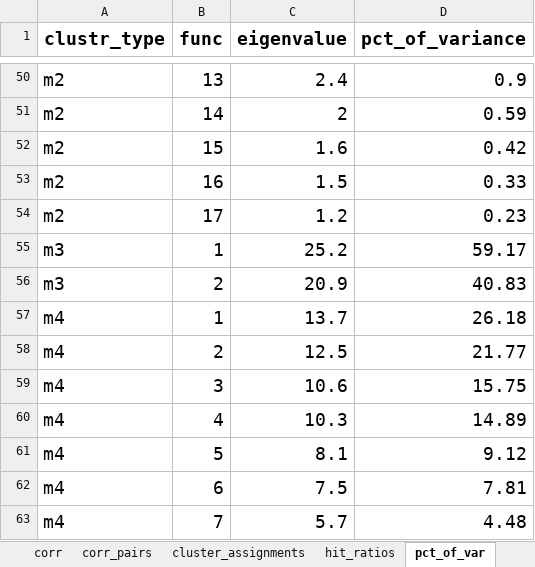
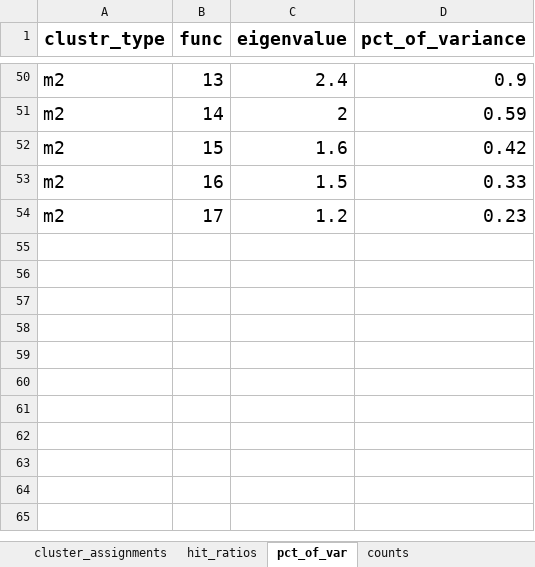
Before and after one commit to andrewvanleuven/legacyR, an Excel workbook: data/analysis/results/good_model.xlsx, sheet pct_of_var, drawn as a sheet; only a part is shown, gaps mark what is left out; values as stored, in another font and other column widths than the file's, no borders; the diff covers the shown part only; the diff names each change by its address in the sheet, - before the commit and + after, or states it on an @@ line.

```diff
--- a/data/analysis/results/good_model.xlsx (sheet pct_of_var)
+++ b/data/analysis/results/good_model.xlsx (sheet pct_of_var)
@@ row 55 hidden: m3 | 1 | 25.2 | 59.17 @@
@@ row 56 hidden: m3 | 2 | 20.9 | 40.83 @@
@@ row 57 hidden: m4 | 1 | 13.7 | 26.18 @@
@@ row 58 hidden: m4 | 2 | 12.5 | 21.77 @@
@@ row 59 hidden: m4 | 3 | 10.6 | 15.75 @@
@@ row 60 hidden: m4 | 4 | 10.3 | 14.89 @@
@@ row 61 hidden: m4 | 5 | 8.1 | 9.12 @@
@@ row 62 hidden: m4 | 6 | 7.5 | 7.81 @@
@@ row 63 hidden: m4 | 7 | 5.7 | 4.48 @@
```
Also changed, not shown: 27 hidden or unhidden rows elsewhere in this sheet, sheet centroids, sheet corr, sheet structure_matrix, other sheet tabs, 9 other files.
